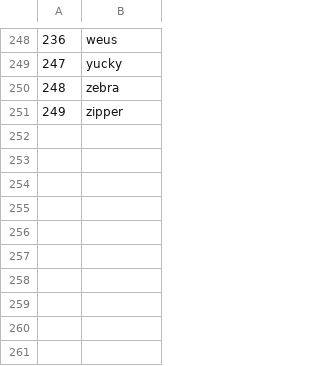
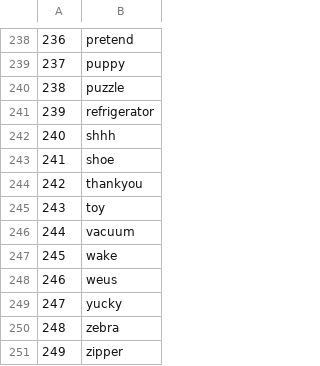
Before and after one commit to benoitfrisque/signlens, a CSV file: processed_data/glossary.csv, drawn as a sheet; only a part is shown, gaps mark what is left out; the diff covers the shown part only.

```diff
--- a/processed_data/glossary.csv
+++ b/processed_data/glossary.csv
@@ -248,2 +238,12 @@
-236,weus
+236,pretend
+237,puppy
+238,puzzle
+239,refrigerator
+240,shhh
+241,shoe
+242,thankyou
+243,toy
+244,vacuum
+245,wake
+246,weus
 247,yucky
```
Also changed, not shown: 18 added rows, 28 removed rows and 17 edited cells elsewhere in this file, 2 other files.
